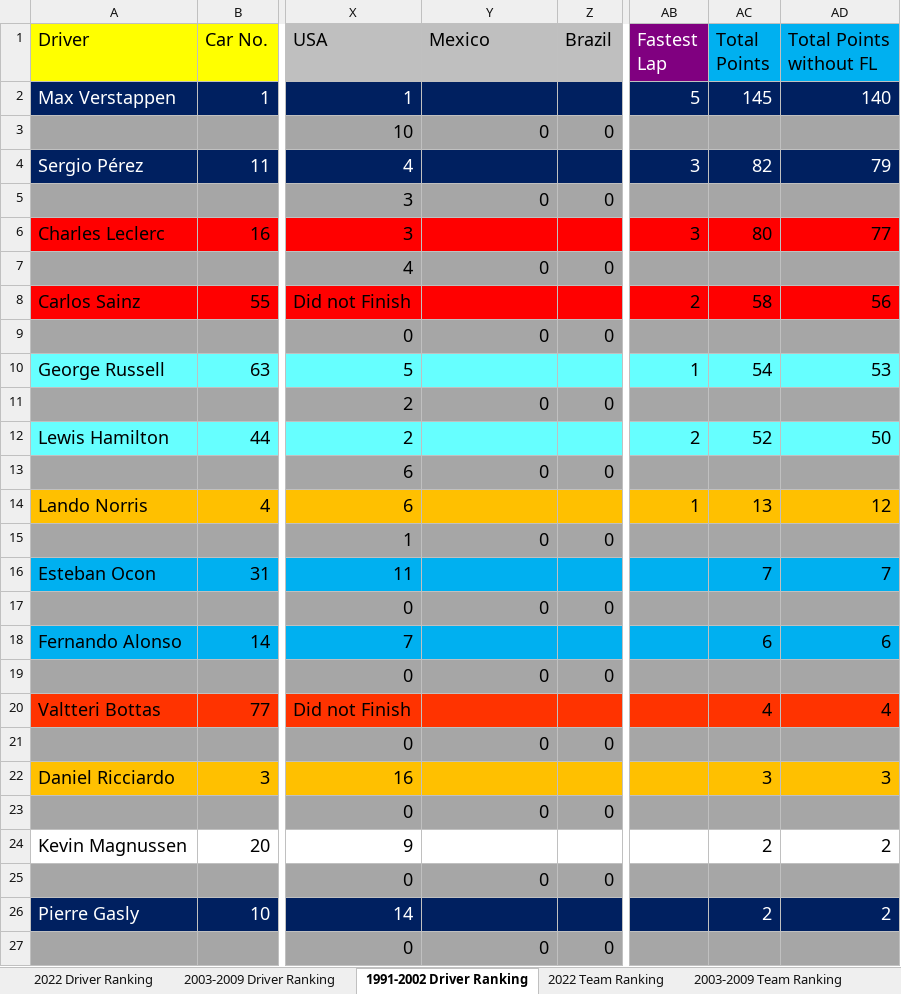
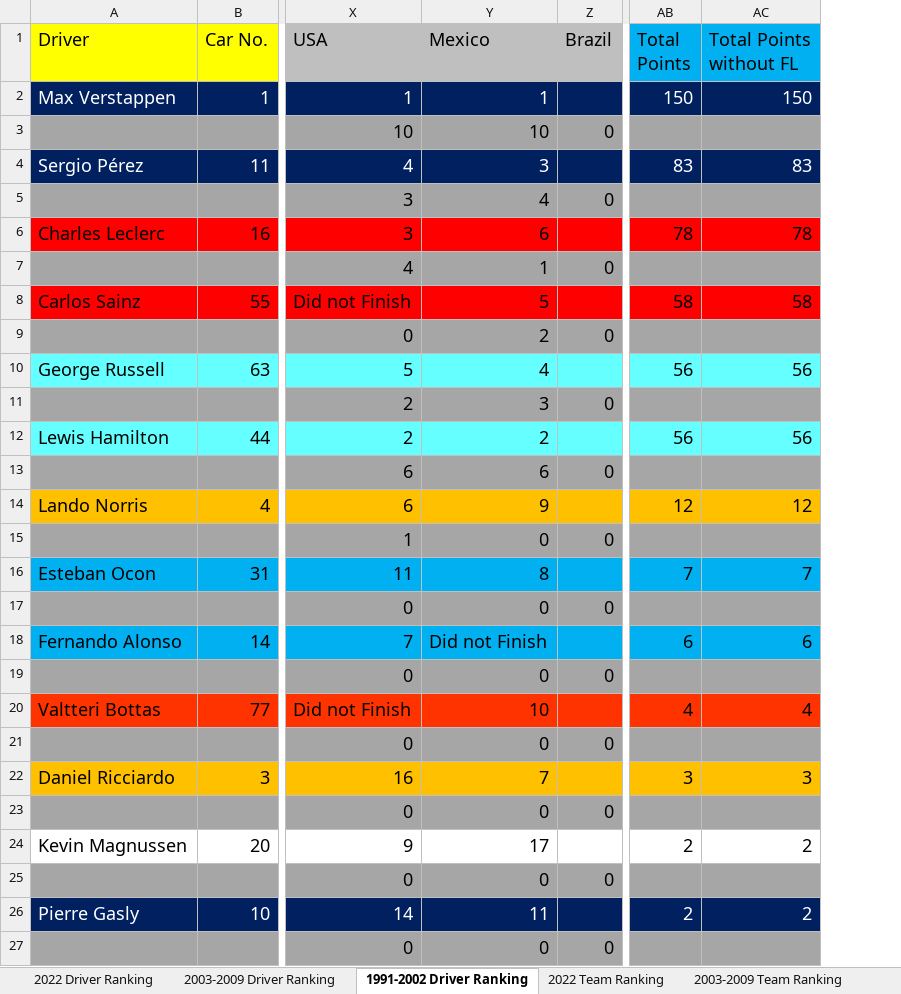
Before and after one commit to LITTLEPINKALLDEAD/DatasOnTelecom, an Excel workbook: 文档/其他文档/Others/Sports/Formula Ranking_2022.xlsx, sheet 1991-2002 Driver Ranking, drawn as a sheet; only a part is shown, gaps mark what is left out; values as stored, in another font and other column widths than the file's, no borders; removed rows and columns are numbered as before the commit, all else as after; the diff covers the shown part only; the diff names each change by its address in the sheet, - before the commit and + after, or states it on an @@ line.

```diff
--- a/文档/其他文档/Others/Sports/Formula Ranking_2022.xlsx (sheet 1991-2002 Driver Ranking)
+++ b/文档/其他文档/Others/Sports/Formula Ranking_2022.xlsx (sheet 1991-2002 Driver Ranking)
-column AB (Fastest Lap), rows 2-14: 5 |  | 3 |  | 3 |  | 2 |  | 1 |  | 2 |  | 1
-Y2 (Mexico): (empty)
+Y2 (Mexico): 1
-AB2 (Total Points): 145
+AB2 (Total Points): 150
-AC2 (Total Points without FL): 140
+AC2 (Total Points without FL): 150
-Y3 (Mexico): 0
+Y3 (Mexico): 10
-Y4 (Mexico): (empty)
+Y4 (Mexico): 3
-AB4 (Total Points): 82
+AB4 (Total Points): 83
-AC4 (Total Points without FL): 79
+AC4 (Total Points without FL): 83
-Y5 (Mexico): 0
+Y5 (Mexico): 4
-Y6 (Mexico): (empty)
+Y6 (Mexico): 6
-AB6 (Total Points): 80
+AB6 (Total Points): 78
-AC6 (Total Points without FL): 77
+AC6 (Total Points without FL): 78
-Y7 (Mexico): 0
+Y7 (Mexico): 1
-Y8 (Mexico): (empty)
+Y8 (Mexico): 5
-AC8 (Total Points without FL): 56
+AC8 (Total Points without FL): 58
-Y9 (Mexico): 0
+Y9 (Mexico): 2
-Y10 (Mexico): (empty)
+Y10 (Mexico): 4
-AB10 (Total Points): 54
+AB10 (Total Points): 56
-AC10 (Total Points without FL): 53
+AC10 (Total Points without FL): 56
-Y11 (Mexico): 0
+Y11 (Mexico): 3
-Y12 (Mexico): (empty)
+Y12 (Mexico): 2
-AB12 (Total Points): 52
+AB12 (Total Points): 56
-AC12 (Total Points without FL): 50
+AC12 (Total Points without FL): 56
-Y13 (Mexico): 0
+Y13 (Mexico): 6
-Y14 (Mexico): (empty)
+Y14 (Mexico): 9
-AB14 (Total Points): 13
+AB14 (Total Points): 12
-Y16 (Mexico): (empty)
+Y16 (Mexico): 8
-Y18 (Mexico): (empty)
+Y18 (Mexico): Did not Finish
-Y20 (Mexico): (empty)
+Y20 (Mexico): 10
-Y22 (Mexico): (empty)
+Y22 (Mexico): 7
-Y24 (Mexico): (empty)
+Y24 (Mexico): 17
-Y26 (Mexico): (empty)
+Y26 (Mexico): 11
```
Also changed, not shown: 4 added rows, 4 removed rows and 3 edited cells elsewhere in this sheet, sheet 2022 Driver Ranking, sheet 2003-2009 Driver Ranking, sheet 2022 Team Ranking, sheet 1991-2002 Team Ranking, sheet 2003-2009 Team Ranking, formulas that keep their value, 2 other files.
